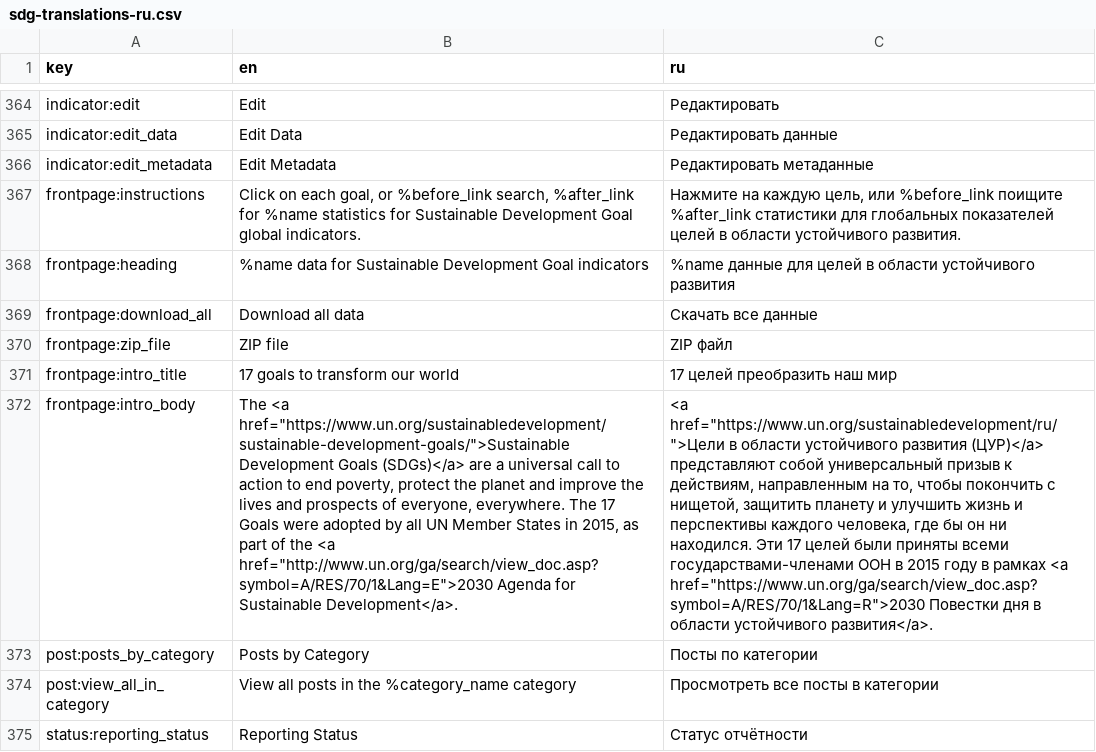
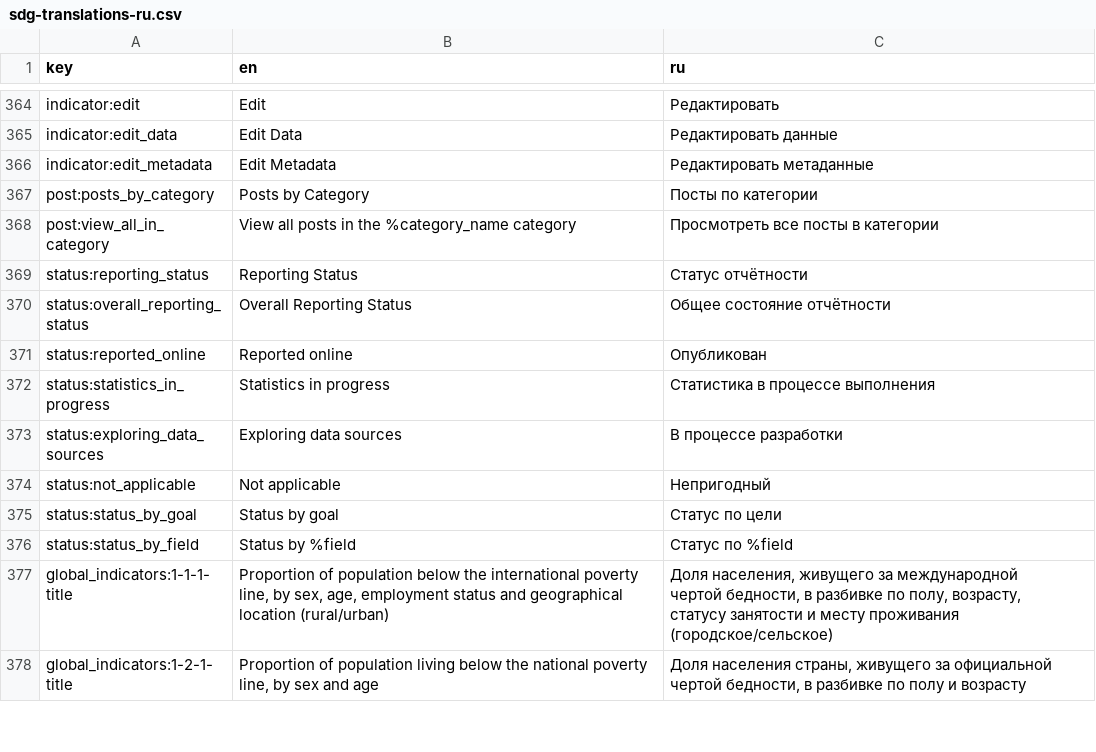
Before and after one commit to Norric1Admin/open-climate-translations, a CSV file: sdg-translations-ru.csv, drawn as a sheet; only a part is shown, gaps mark what is left out; the shorter side is filled out with more unchanged rows; the diff names each change by its address in the sheet, - before the commit and + after, or states it on an @@ line.

```diff
--- a/sdg-translations-ru.csv
+++ b/sdg-translations-ru.csv
-row 367: frontpage:instructions | Click on each goal, or %before_link search, %after_link for %name statistics for Sustainable Development Goal global indicators. | Нажмите на каждую цель, или %before_link поищите %after_link статистики для глобальных показателей целей в области устойчивого развития.
-row 368: frontpage:heading | %name data for Sustainable Development Goal indicators | %name данные для целей в области устойчивого развития
-row 369: frontpage:download_all | Download all data | Скачать все данные
-row 370: frontpage:zip_file | ZIP file | ZIP файл
-row 371: frontpage:intro_title | 17 goals to transform our world | 17 целей преобразить наш мир
-row 372: frontpage:intro_body | The <a href="https://www.un.org/sustainabledevelopment/sustainable-development-goals/">Sustainable Development Goals (SDGs)</a> are a universal call to action to end poverty, protect the planet and improve the lives and prospects of everyone, everywhere. The 17 Goals were adopted by all UN Member States in 2015, as part of the <a href="http://www.un.org/ga/search/view_doc.asp?symbol=A/RES/70/1&Lang=E">2030 Agenda for Sustainable Development</a>. | <a href="https://www.un.org/sustainabledevelopment/ru/">Цели в области устойчивого развития (ЦУР)</a> представляют собой универсальный призыв к действиям, направленным на то, чтобы покончить с нищетой, защитить планету и улучшить жизнь и перспективы каждого человека, где бы он ни находился. Эти 17 целей были приняты всеми государствами-членами ООН в 2015 году в рамках <a href="https://www.un.org/ga/search/view_doc.asp?symbol=A/RES/70/1&Lang=R">2030 Повестки дня в области устойчивого развития</a>.
```
Also changed, not shown: sdg-translations-de.csv, sdg-translations-es.csv, 7 other files.
